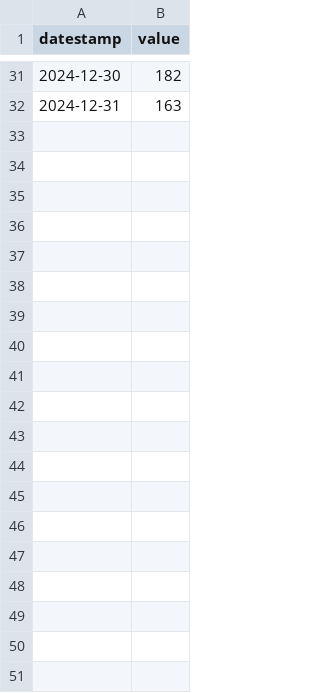
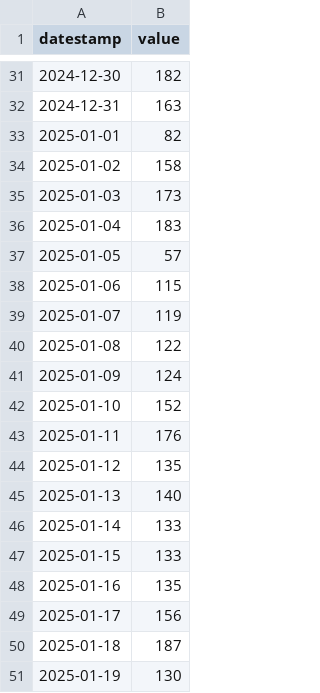
Before and after one commit to open-innovations/bradford-2025, a CSV file: src/experiments/huq/_data/spend_index.csv, drawn as a sheet; only a part is shown, gaps mark what is left out; the diff covers the shown part only; the diff names each change by its address in the sheet, - before the commit and + after, or states it on an @@ line.

```diff
--- a/src/experiments/huq/_data/spend_index.csv
+++ b/src/experiments/huq/_data/spend_index.csv
+row 33: 2025-01-01 | 82
+row 34: 2025-01-02 | 158
+row 35: 2025-01-03 | 173
+row 36: 2025-01-04 | 183
+row 37: 2025-01-05 | 57
+row 38: 2025-01-06 | 115
+row 39: 2025-01-07 | 119
+row 40: 2025-01-08 | 122
+row 41: 2025-01-09 | 124
+row 42: 2025-01-10 | 152
+row 43: 2025-01-11 | 176
+row 44: 2025-01-12 | 135
+row 45: 2025-01-13 | 140
+row 46: 2025-01-14 | 133
+row 47: 2025-01-15 | 133
+row 48: 2025-01-16 | 135
+row 49: 2025-01-17 | 156
+row 50: 2025-01-18 | 187
+row 51: 2025-01-19 | 130
```
Also changed, not shown: 12 added rows elsewhere in this file, src/experiments/huq/_data/footfall.csv, src/experiments/huq/_data/footfall_proxy.csv, 19 other files.
